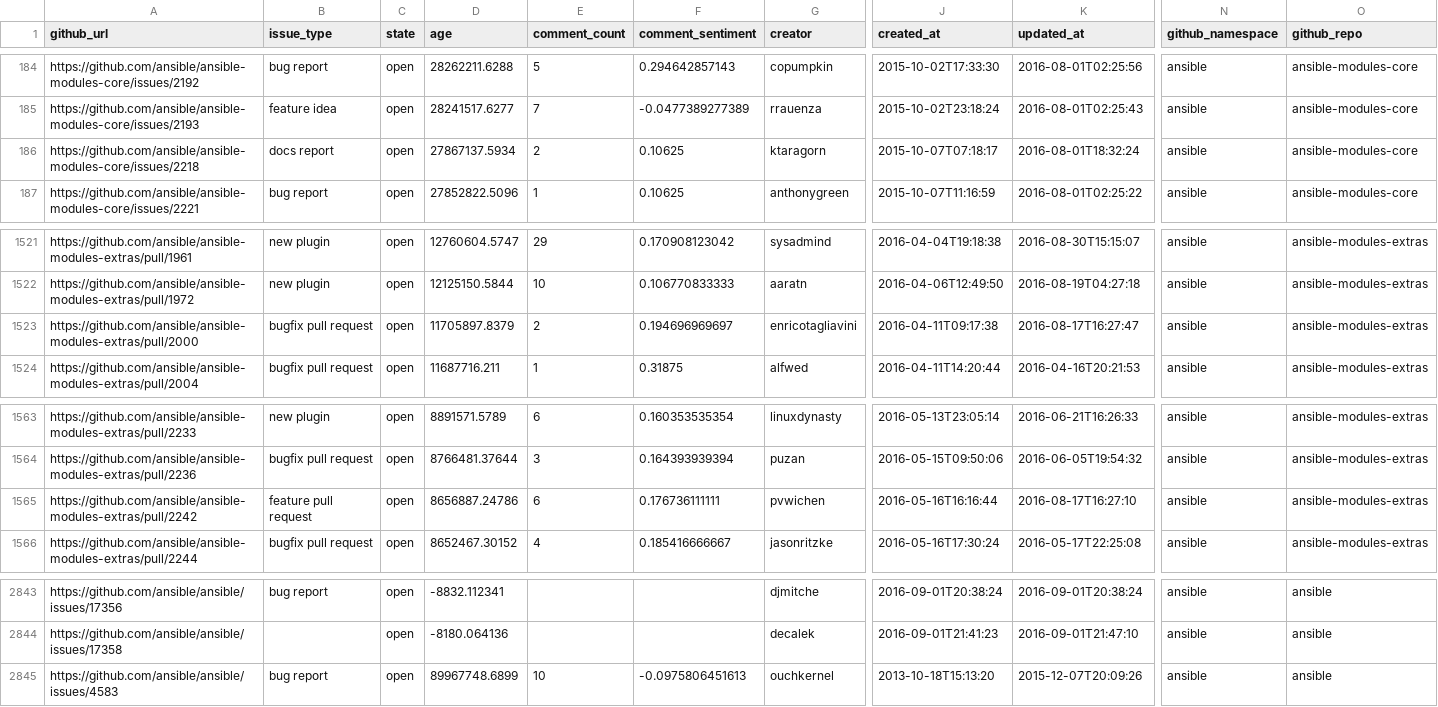
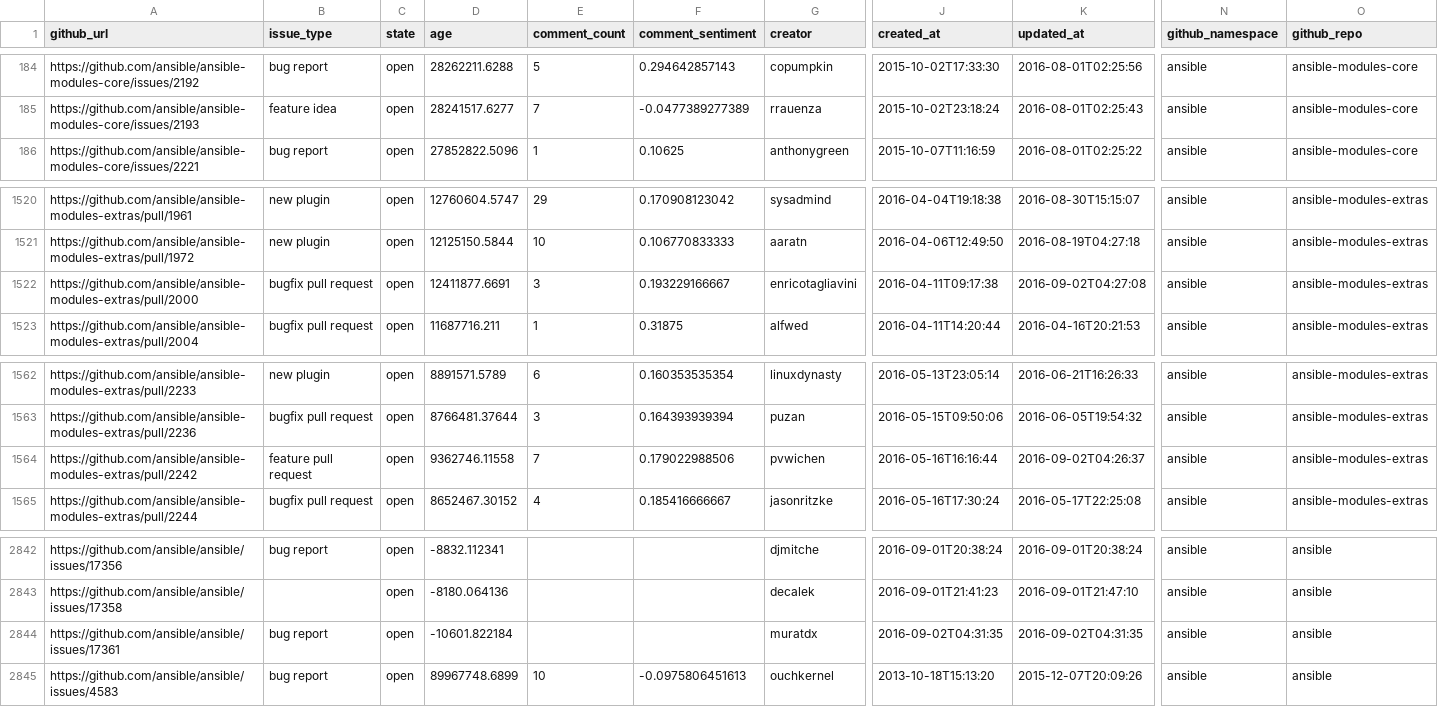
Before and after one commit to jctanner/jctanner.github.io, a CSV file: ansible/open/issue_data.csv, drawn as a sheet; only a part is shown, gaps mark what is left out; removed rows and columns are numbered as before the commit, all else as after; rows hold the shown columns only; the diff names each change by its address in the sheet, - before the commit and + after, or states it on an @@ line.

Commit message:
new data

```diff
--- a/ansible/open/issue_data.csv
+++ b/ansible/open/issue_data.csv
-row 186: https://github.com/ansible/ansible-modules-core/issues/2218 | docs report | open | 27867137.5934 | 2 | 0.10625 | ktaragorn | 2015-10-07T07:18:17 | 2016-08-01T18:32:24 | ansible | ansible-modules-core
-D1522 (age): 11705897.8379
+D1522 (age): 12411877.6691
-E1522 (comment_count): 2
+E1522 (comment_count): 3
-F1522 (comment_sentiment): 0.194696969697
+F1522 (comment_sentiment): 0.193229166667
-K1522 (updated_at): 2016-08-17T16:27:47
+K1522 (updated_at): 2016-09-02T04:27:08
-D1564 (age): 8656887.24786
+D1564 (age): 9362746.11558
-E1564 (comment_count): 6
+E1564 (comment_count): 7
-F1564 (comment_sentiment): 0.176736111111
+F1564 (comment_sentiment): 0.179022988506
-K1564 (updated_at): 2016-08-17T16:27:10
+K1564 (updated_at): 2016-09-02T04:26:37
+row 2844: https://github.com/ansible/ansible/issues/17361 | bug report | open | -10601.822184 |  |  | muratdx | 2016-09-02T04:31:35 | 2016-09-02T04:31:35 | ansible | ansible
```
Also changed, not shown: ansible/stats/repostats.csv, 9 other files.
